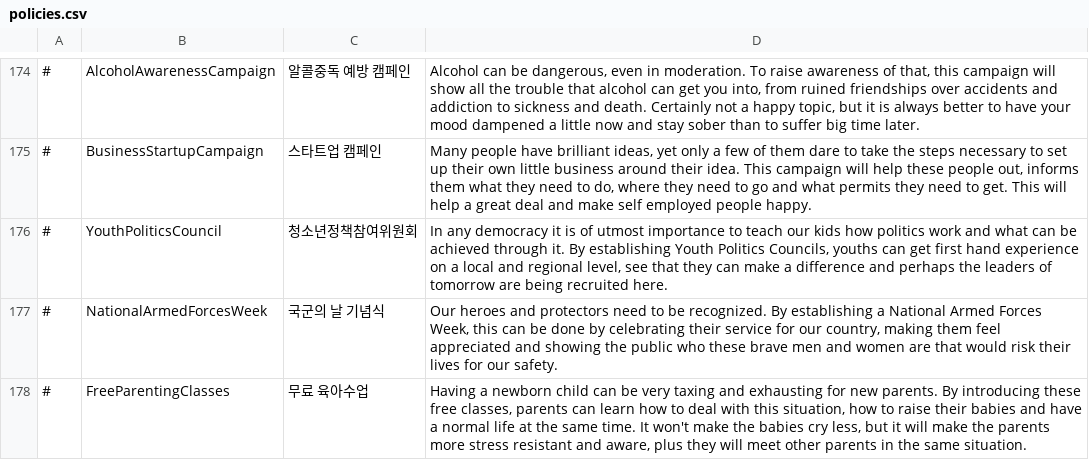
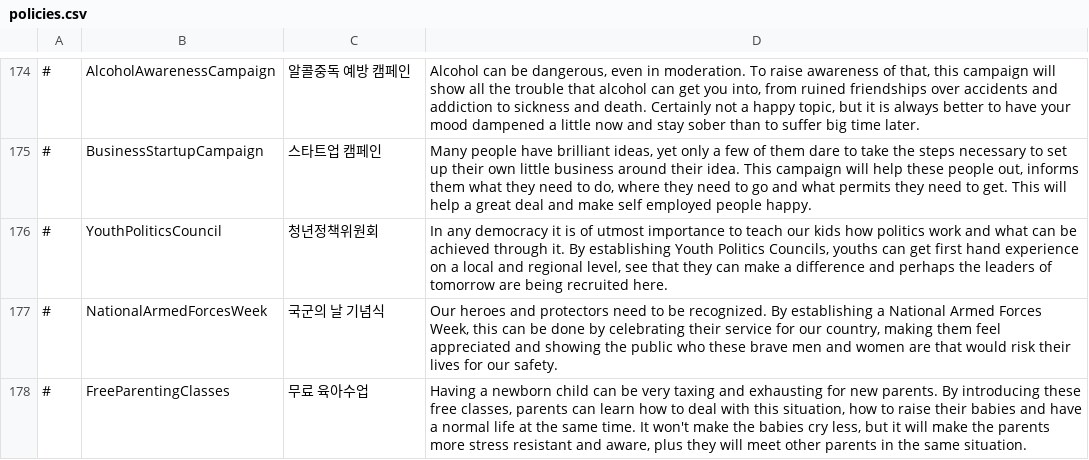
Before and after one commit to whiteforce4/Democracy4KoreanTranslation, a CSV file: Korean/policies.csv, drawn as a sheet; only a part is shown, gaps mark what is left out.

Commit message:
Update policies.csv

```diff
--- a/Korean/policies.csv
+++ b/Korean/policies.csv
@@ -175,3 +175,3 @@
 #,BusinessStartupCampaign,스타트업 캠페인,"Many people have brilliant ideas, yet only a few of them dare to take the steps necessary to set up their own little business around their idea. This campaign will help these people out, informs them what they need to do, where they need to go and what permits they need to get. This will help a great deal and make self employed people happy."
-#,YouthPoliticsCouncil,청소년정책참여위원회,"In any democracy it is of utmost importance to teach our kids how politics work and what can be achieved through it. By establishing Youth Politics Councils, youths can get first hand experience on a local and regional level, see that they can make a difference and perhaps the leaders of tomorrow are being recruited here."
+#,YouthPoliticsCouncil,청년정책위원회,"In any democracy it is of utmost importance to teach our kids how politics work and what can be achieved through it. By establishing Youth Politics Councils, youths can get first hand experience on a local and regional level, see that they can make a difference and perhaps the leaders of tomorrow are being recruited here."
 #,NationalArmedForcesWeek,국군의 날 기념식,"Our heroes and protectors need to be recognized. By establishing a National Armed Forces Week, this can be done by celebrating their service for our country, making them feel appreciated and showing the public who these brave men and women are that would risk their lives for our safety."
```
